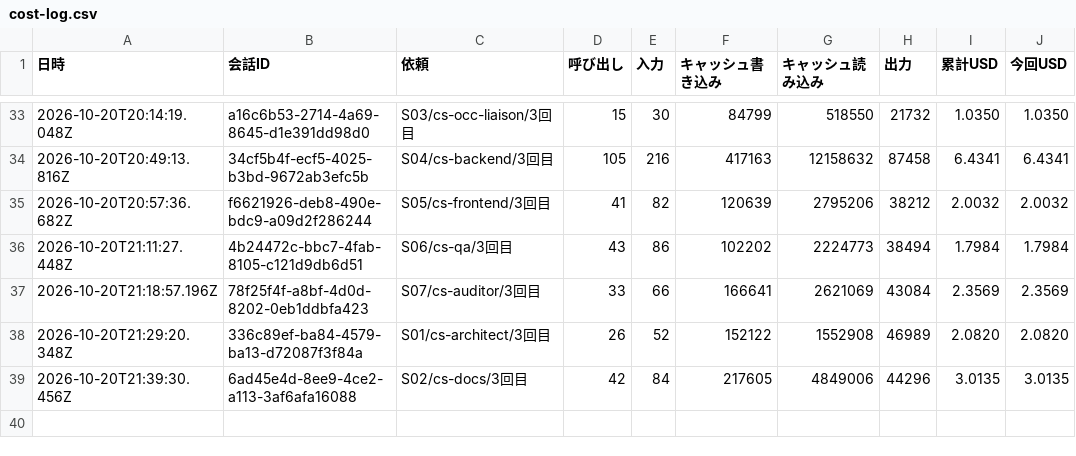
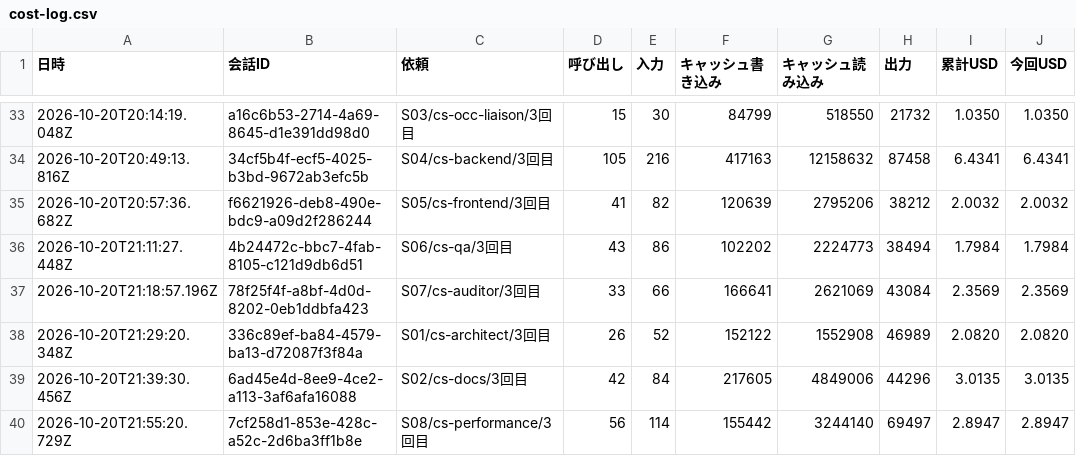
Before and after one commit to kazumasamatsumoto/sap-commerce-token-bench, a CSV file: bench/results/cost-log.csv, drawn as a sheet; only a part is shown, gaps mark what is left out.

```diff
--- a/bench/results/cost-log.csv
+++ b/bench/results/cost-log.csv
@@ -39 +39,2 @@
 2026-10-20T21:39:30.456Z,6ad45e4d-8ee9-4ce2-a113-3af6afa16088,"S02/cs-docs/3回目",42,84,217605,4849006,44296,3.0135,3.0135
+2026-10-20T21:55:20.729Z,7cf258d1-853e-428c-a52c-2d6ba3ff1b8e,"S08/cs-performance/3回目",56,114,155442,3244140,69497,2.8947,2.8947
```
Also changed, not shown: bench/results/cost-by-agent.csv, bench/results/runs.csv, 1 other file.
